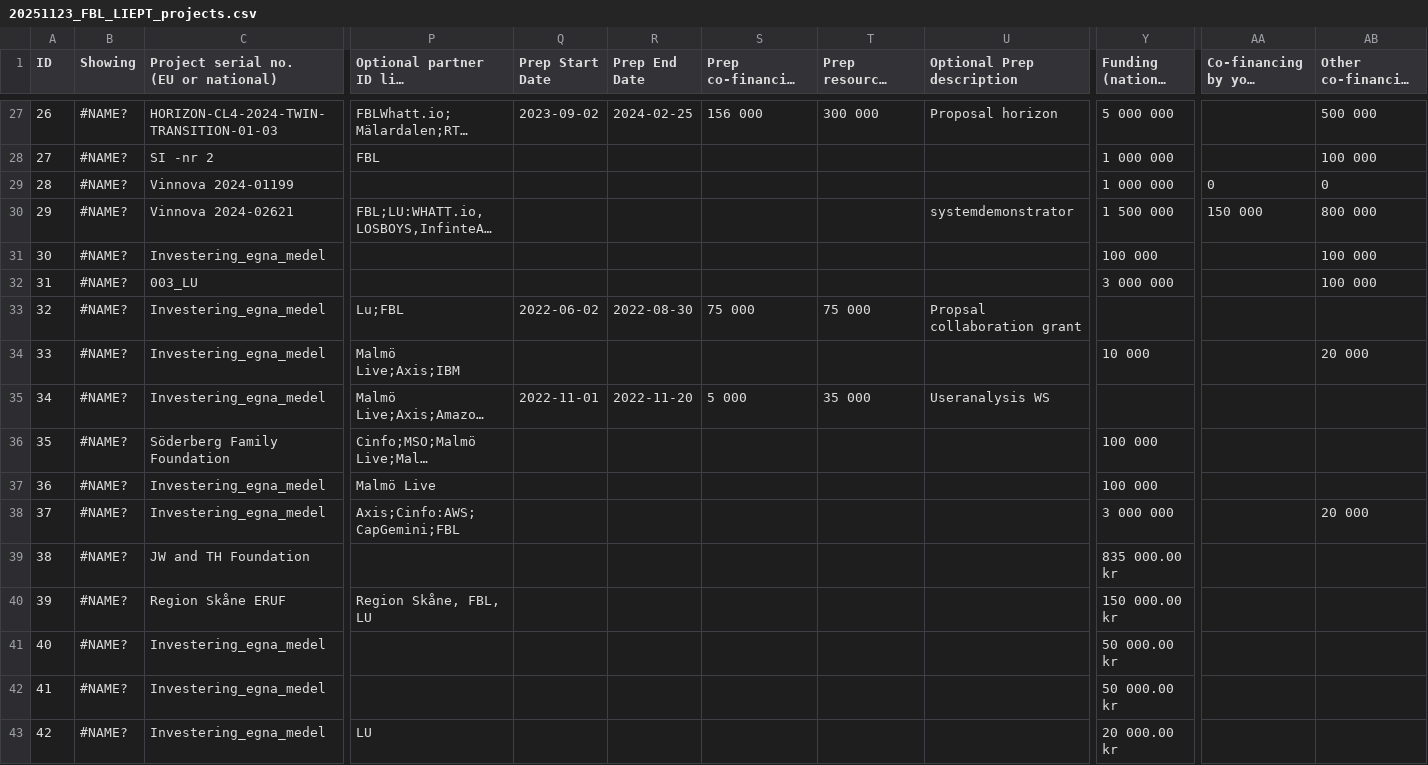
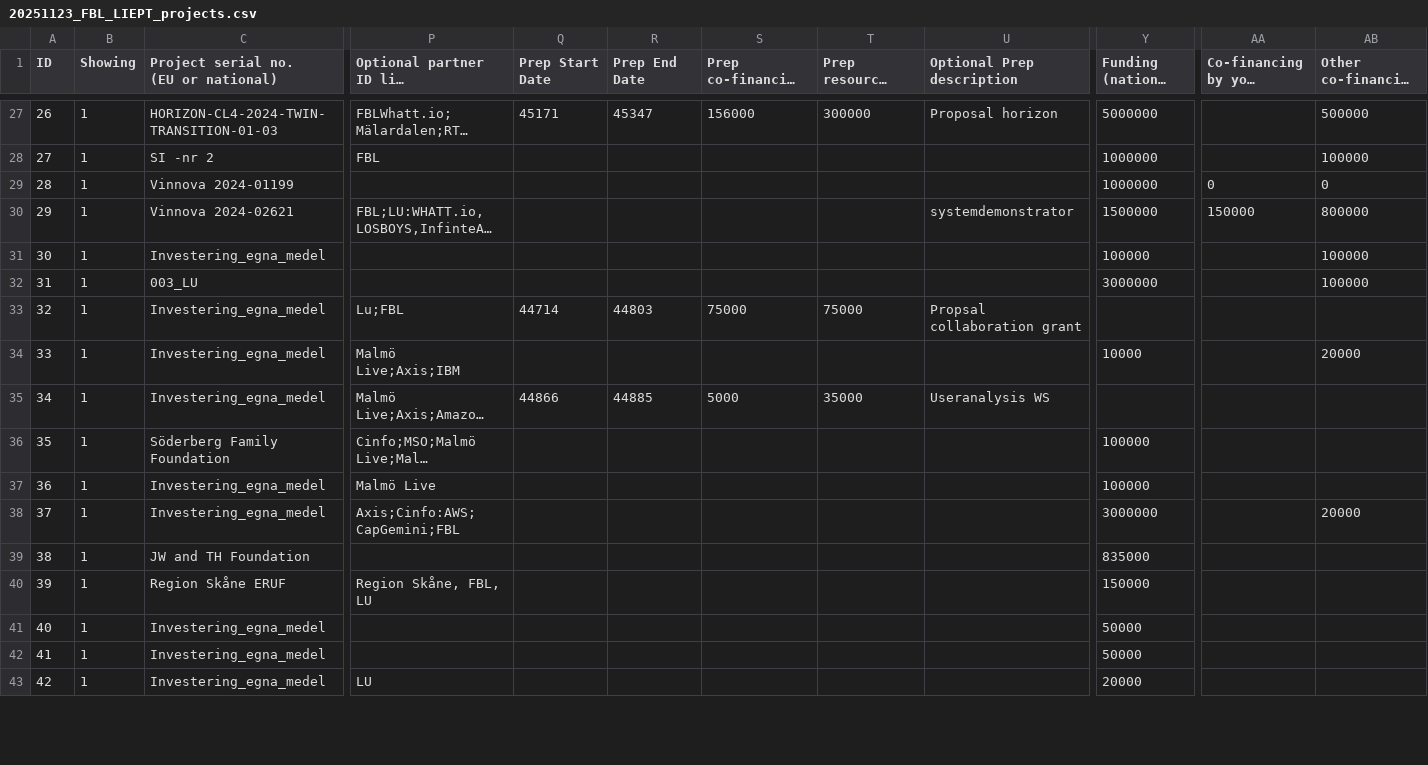
Before and after one commit to mstankovski/data-for-testing, a CSV file: 20251123_FBL_LIEPT_projects.csv, drawn as a sheet; only a part is shown, gaps mark what is left out; long unchanged cells end in …; the diff covers the shown part only; the diff names each change by its address in the sheet, - before the commit and + after, or states it on an @@ line.

```diff
--- a/20251123_FBL_LIEPT_projects.csv
+++ b/20251123_FBL_LIEPT_projects.csv
-B27:B43 (Showing): #NAME?
+B27:B43 (Showing): 1
-Q27 (Prep Start Date): 2023-09-02
+Q27 (Prep Start Date): 45171
-R27 (Prep End Date): 2024-02-25
+R27 (Prep End Date): 45347
-S27: 156 000
+S27: 156000
-T27: 300 000
+T27: 300000
-Y27 (Funding (national or €)): 5 000 000
+Y27 (Funding (national or €)): 5000000
-AB27: 500 000
+AB27: 500000
-Y28:Y29 (Funding (national or €)): 1 000 000
+Y28:Y29 (Funding (national or €)): 1000000
-AB28: 100 000
+AB28: 100000
-Y30 (Funding (national or €)): 1 500 000
+Y30 (Funding (national or €)): 1500000
-AA30: 150 000
+AA30: 150000
-AB30: 800 000
+AB30: 800000
-Y31 (Funding (national or €)): 100 000
+Y31 (Funding (national or €)): 100000
-AB31:AB32: 100 000
+AB31:AB32: 100000
-Y32 (Funding (national or €)): 3 000 000
+Y32 (Funding (national or €)): 3000000
-Q33 (Prep Start Date): 2022-06-02
+Q33 (Prep Start Date): 44714
-R33 (Prep End Date): 2022-08-30
+R33 (Prep End Date): 44803
-S33: 75 000
+S33: 75000
-T33: 75 000
+T33: 75000
-Y34 (Funding (national or €)): 10 000
+Y34 (Funding (national or €)): 10000
-AB34: 20 000
+AB34: 20000
-Q35 (Prep Start Date): 2022-11-01
+Q35 (Prep Start Date): 44866
-R35 (Prep End Date): 2022-11-20
+R35 (Prep End Date): 44885
-S35: 5 000
+S35: 5000
-T35: 35 000
+T35: 35000
-Y36:Y37 (Funding (national or €)): 100 000
+Y36:Y37 (Funding (national or €)): 100000
-Y38 (Funding (national or €)): 3 000 000
+Y38 (Funding (national or €)): 3000000
-AB38: 20 000
+AB38: 20000
-Y39 (Funding (national or €)): 835 000.00 kr
+Y39 (Funding (national or €)): 835000
-Y40 (Funding (national or €)): 150 000.00 kr
+Y40 (Funding (national or €)): 150000
-Y41:Y42 (Funding (national or €)): 50 000.00 kr
+Y41:Y42 (Funding (national or €)): 50000
-Y43 (Funding (national or €)): 20 000.00 kr
+Y43 (Funding (national or €)): 20000
```
Also changed, not shown: 108 edited cells elsewhere in this file, 1 other file.
